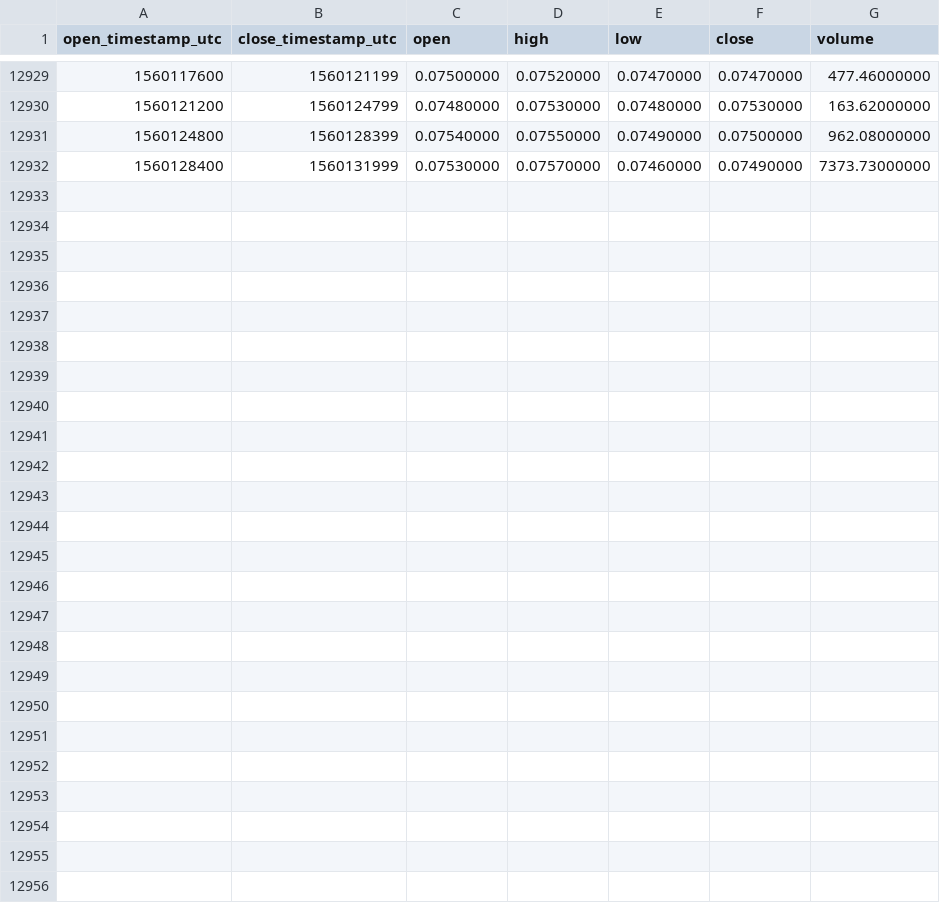
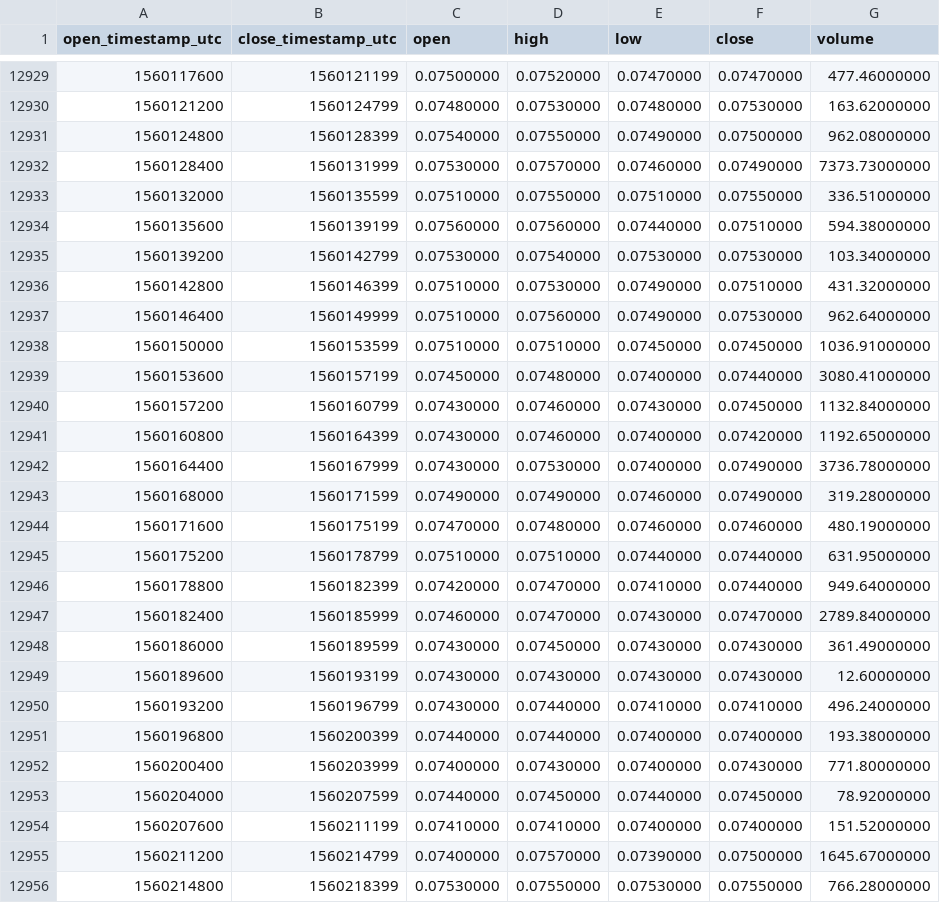
Before and after one commit to cryptobigbro/binance-WAVESBNB, a CSV file: binance-WAVESBNB-1h.csv, drawn as a sheet; only a part is shown, gaps mark what is left out; the diff names each change by its address in the sheet, - before the commit and + after, or states it on an @@ line.

Commit message:
Update OHLCV data.

```diff
--- a/binance-WAVESBNB-1h.csv
+++ b/binance-WAVESBNB-1h.csv
+row 12933: 1560132000 | 1560135599 | 0.07510000 | 0.07550000 | 0.07510000 | 0.07550000 | 336.51000000
+row 12934: 1560135600 | 1560139199 | 0.07560000 | 0.07560000 | 0.07440000 | 0.07510000 | 594.38000000
+row 12935: 1560139200 | 1560142799 | 0.07530000 | 0.07540000 | 0.07530000 | 0.07530000 | 103.34000000
+row 12936: 1560142800 | 1560146399 | 0.07510000 | 0.07530000 | 0.07490000 | 0.07510000 | 431.32000000
+row 12937: 1560146400 | 1560149999 | 0.07510000 | 0.07560000 | 0.07490000 | 0.07530000 | 962.64000000
+row 12938: 1560150000 | 1560153599 | 0.07510000 | 0.07510000 | 0.07450000 | 0.07450000 | 1036.91000000
+row 12939: 1560153600 | 1560157199 | 0.07450000 | 0.07480000 | 0.07400000 | 0.07440000 | 3080.41000000
+row 12940: 1560157200 | 1560160799 | 0.07430000 | 0.07460000 | 0.07430000 | 0.07450000 | 1132.84000000
+row 12941: 1560160800 | 1560164399 | 0.07430000 | 0.07460000 | 0.07400000 | 0.07420000 | 1192.65000000
+row 12942: 1560164400 | 1560167999 | 0.07430000 | 0.07530000 | 0.07400000 | 0.07490000 | 3736.78000000
+row 12943: 1560168000 | 1560171599 | 0.07490000 | 0.07490000 | 0.07460000 | 0.07490000 | 319.28000000
+row 12944: 1560171600 | 1560175199 | 0.07470000 | 0.07480000 | 0.07460000 | 0.07460000 | 480.19000000
+row 12945: 1560175200 | 1560178799 | 0.07510000 | 0.07510000 | 0.07440000 | 0.07440000 | 631.95000000
+row 12946: 1560178800 | 1560182399 | 0.07420000 | 0.07470000 | 0.07410000 | 0.07440000 | 949.64000000
+row 12947: 1560182400 | 1560185999 | 0.07460000 | 0.07470000 | 0.07430000 | 0.07470000 | 2789.84000000
+row 12948: 1560186000 | 1560189599 | 0.07430000 | 0.07450000 | 0.07430000 | 0.07430000 | 361.49000000
+row 12949: 1560189600 | 1560193199 | 0.07430000 | 0.07430000 | 0.07430000 | 0.07430000 | 12.60000000
+row 12950: 1560193200 | 1560196799 | 0.07430000 | 0.07440000 | 0.07410000 | 0.07410000 | 496.24000000
+row 12951: 1560196800 | 1560200399 | 0.07440000 | 0.07440000 | 0.07400000 | 0.07400000 | 193.38000000
+row 12952: 1560200400 | 1560203999 | 0.07400000 | 0.07430000 | 0.07400000 | 0.07430000 | 771.80000000
+row 12953: 1560204000 | 1560207599 | 0.07440000 | 0.07450000 | 0.07440000 | 0.07450000 | 78.92000000
+row 12954: 1560207600 | 1560211199 | 0.07410000 | 0.07410000 | 0.07400000 | 0.07400000 | 151.52000000
+row 12955: 1560211200 | 1560214799 | 0.07400000 | 0.07570000 | 0.07390000 | 0.07500000 | 1645.67000000
+row 12956: 1560214800 | 1560218399 | 0.07530000 | 0.07550000 | 0.07530000 | 0.07550000 | 766.28000000
```
Also changed, not shown: binance-WAVESBNB-1d.csv.
